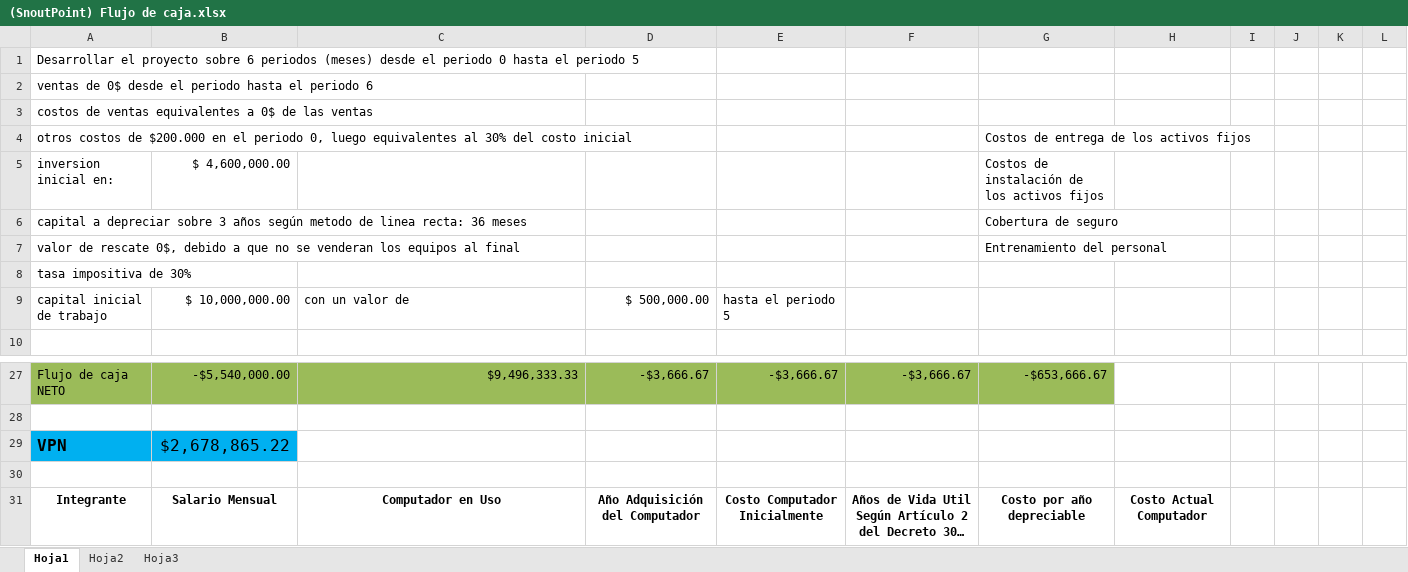
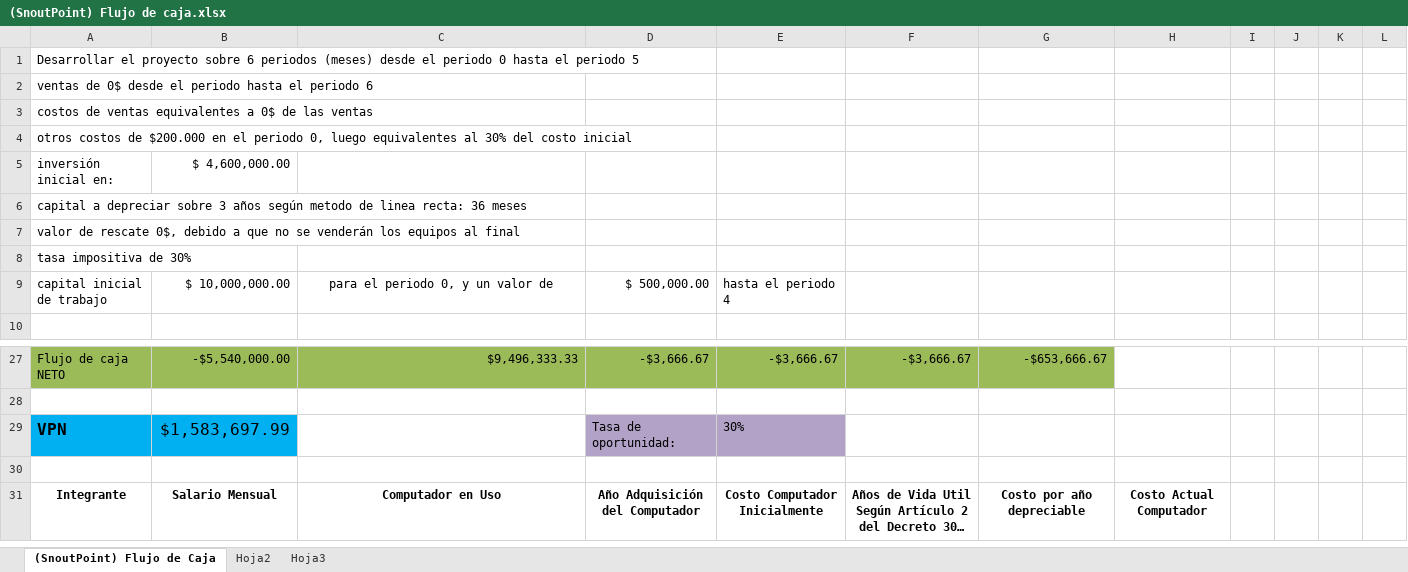
Before and after one commit to Mutisantos/SnoutPoint, an Excel workbook: Proyecto/Primera Entrega/Documentos/(SnoutPoint) Flujo de caja.xlsx, sheet (SnoutPoint) Flujo de Caja, drawn as a sheet; only a part is shown, gaps mark what is left out; long unchanged cells end in …; values as stored, in another font and other column widths than the file's, no borders; removed rows and columns are numbered as before the commit, all else as after; the diff names each change by its address in the sheet, - before the commit and + after, or states it on an @@ line.

Commit message:
Se completa presupuesto con su justificación y el flujo de caja

```diff
--- a/Proyecto/Primera Entrega/Documentos/(SnoutPoint) Flujo de caja.xlsx (sheet (SnoutPoint) Flujo de Caja)
+++ b/Proyecto/Primera Entrega/Documentos/(SnoutPoint) Flujo de caja.xlsx (sheet (SnoutPoint) Flujo de Caja)
-sheet tab: Hoja1
+sheet tab: (SnoutPoint) Flujo de Caja
-G4: Costos de entrega de los activos fijos
+G4: (empty)
-A5: inversion inicial en:
+A5: inversión inicial en:
-G5: Costos de instalación de los activos fijos
+G5: (empty)
-G6: Cobertura de seguro
+G6: (empty)
-row 7: valor de rescate 0$, debido a que no se venderan los equipos al final |  |  |  |  |  | Entrenamiento del personal
+row 7: valor de rescate 0$, debido a que no se venderán los equipos al final
-C9: con un valor de
+C9: para el periodo 0, y un valor de
-C9 alignment: left
+C9 alignment: center
-E9: hasta el periodo 5
+E9: hasta el periodo 4
-B29: $2,678,865.22
+B29: $1,583,697.99
-D29: (empty)
+D29: Tasa de oportunidad:
-D29:E29 fill: none
+D29:E29 fill: #B3A2C7
-E29: (empty)
+E29: 30%
```
Also changed, not shown: 1 other file.
